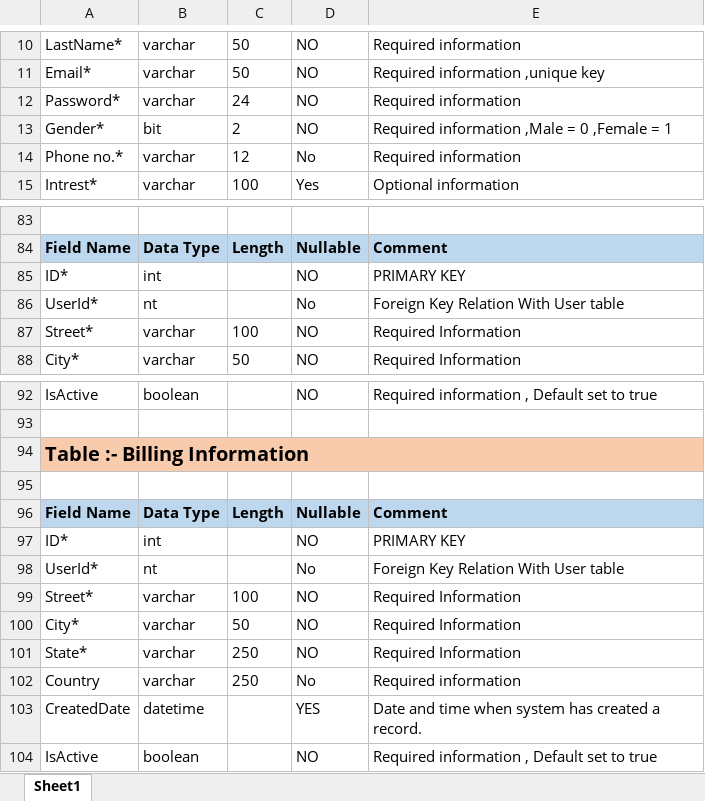
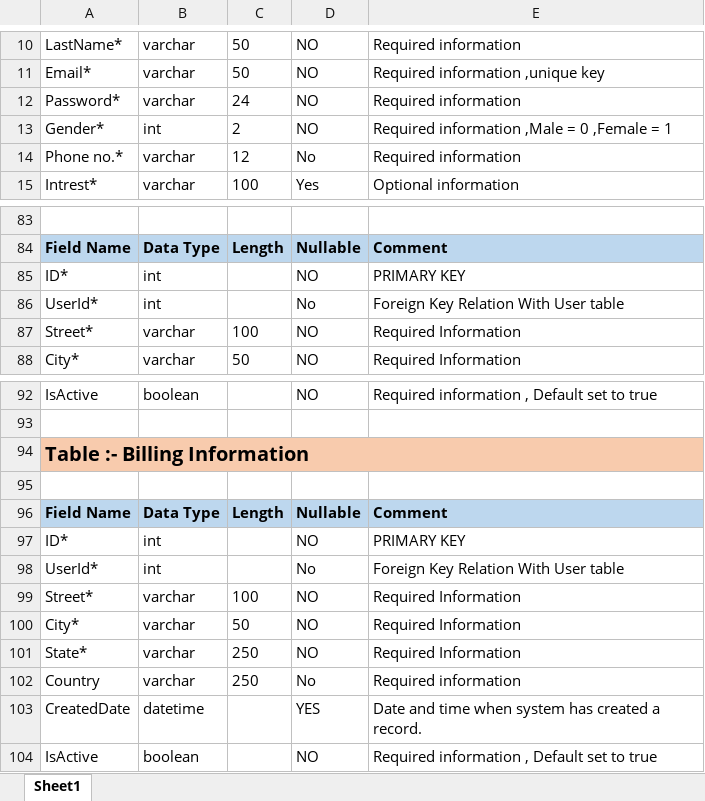
Before and after one commit to Nikhil4120/angularlaravelproj, an Excel workbook: project.xlsx, sheet Sheet1, drawn as a sheet; only a part is shown, gaps mark what is left out; values as stored, in another font and other column widths than the file's, no borders; the diff names each change by its address in the sheet, - before the commit and + after, or states it on an @@ line.

Commit message:
Database in Excel

```diff
--- a/project.xlsx (sheet Sheet1)
+++ b/project.xlsx (sheet Sheet1)
-B13: bit
+B13: int
-B86: nt
+B86: int
-B98: nt
+B98: int
```
